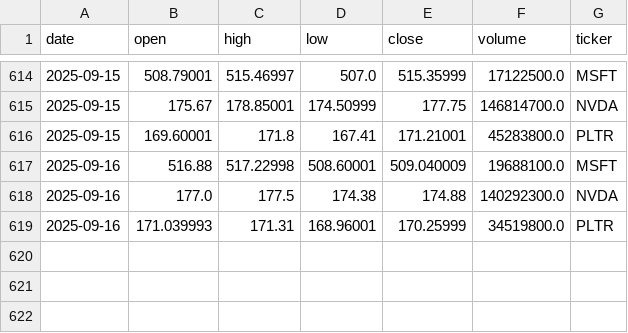
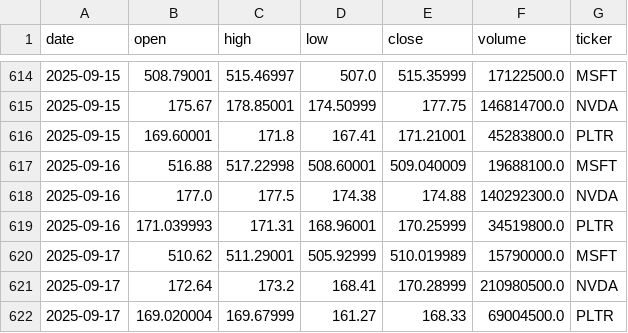
Before and after one commit to georgeboorman/stock-forecaster, a CSV file: stocks.csv, drawn as a sheet; only a part is shown, gaps mark what is left out; the diff names each change by its address in the sheet, - before the commit and + after, or states it on an @@ line.

Commit message:
Data and model refresh

```diff
--- a/stocks.csv
+++ b/stocks.csv
+row 620: 2025-09-17 | 510.62 | 511.29001 | 505.92999 | 510.019989 | 15790000.0 | MSFT
+row 621: 2025-09-17 | 172.64 | 173.2 | 168.41 | 170.28999 | 210980500.0 | NVDA
+row 622: 2025-09-17 | 169.020004 | 169.67999 | 161.27 | 168.33 | 69004500.0 | PLTR
```
Also changed, not shown: 1 other file.
